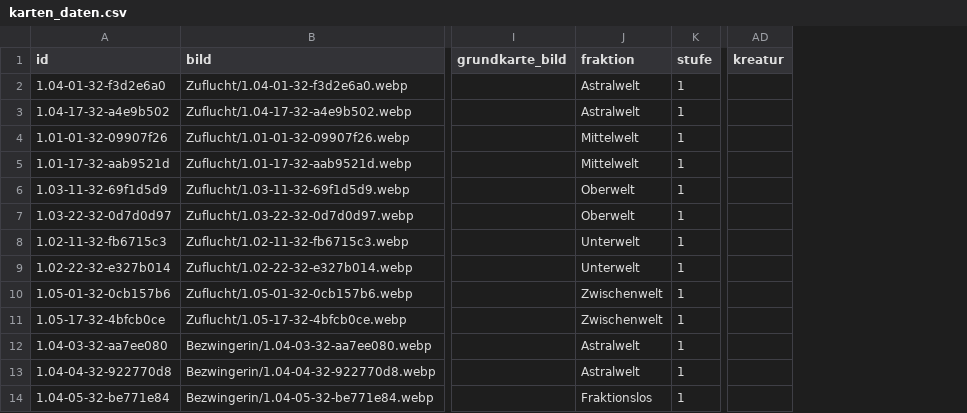
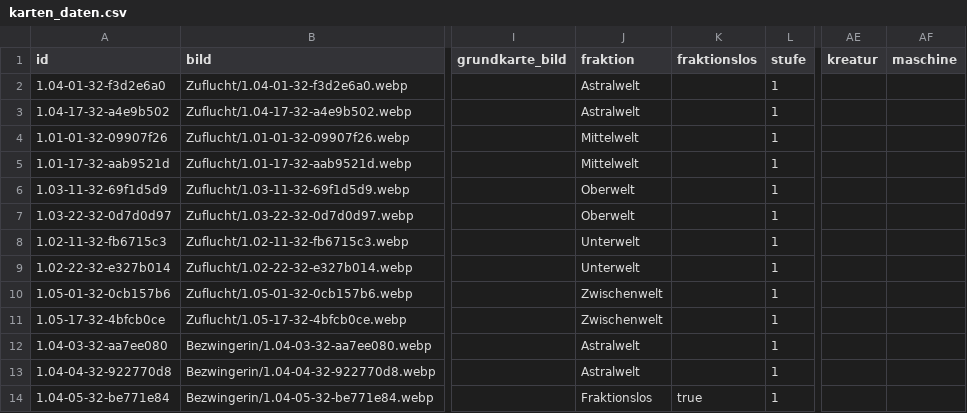
Before and after one commit to stu235965-byte/5Goddesses-Zufallsgenerator, a CSV file: karten_daten.csv, drawn as a sheet; only a part is shown, gaps mark what is left out; the diff names each change by its address in the sheet, - before the commit and + after, or states it on an @@ line.

```diff
--- a/karten_daten.csv
+++ b/karten_daten.csv
+column K (fraktionslos), row 14: true
+column AF (maschine), empty
```
Also changed, not shown: 11 other files.
